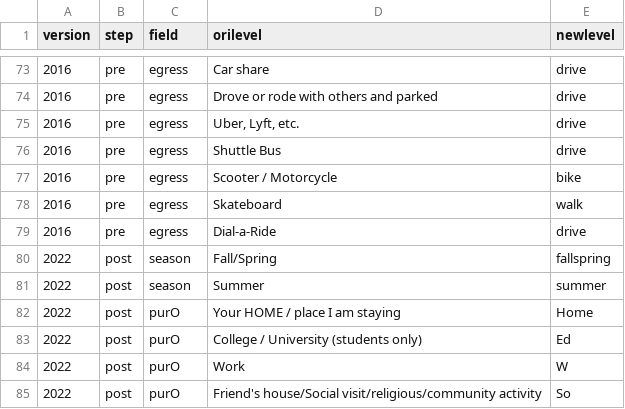
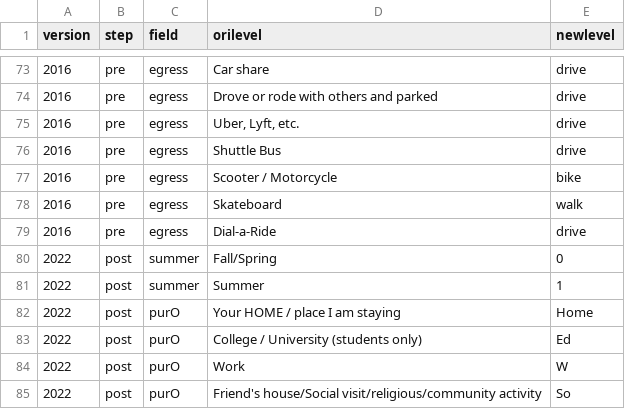
Before and after one commit to KBaek0316/SEAL_DCM, a CSV file: dfConv.csv, drawn as a sheet; only a part is shown, gaps mark what is left out.

```diff
--- a/dfConv.csv
+++ b/dfConv.csv
@@ -79,4 +79,4 @@ version,step,field,orilevel,newlevel
 2016,pre,egress,Dial-a-Ride,drive
-2022,post,season,Fall/Spring,fallspring
-2022,post,season,Summer,summer
+2022,post,summer,Fall/Spring,0
+2022,post,summer,Summer,1
 2022,post,purO,Your HOME / place I am staying,Home
```
Also changed, not shown: 6 other files.
